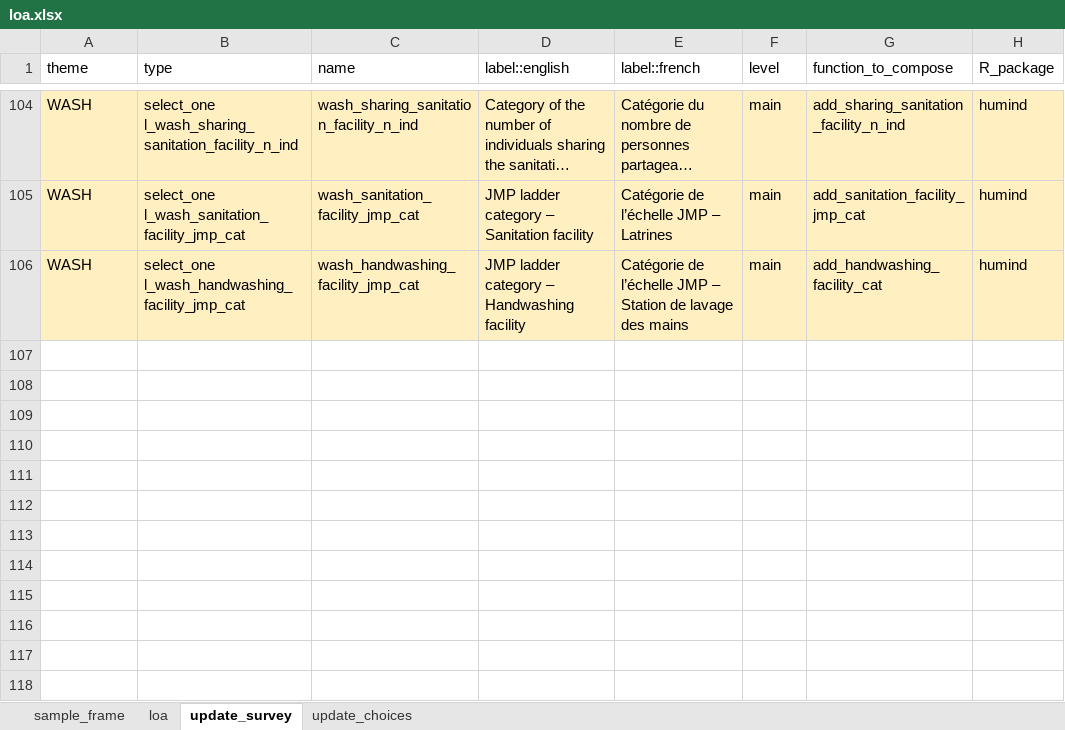
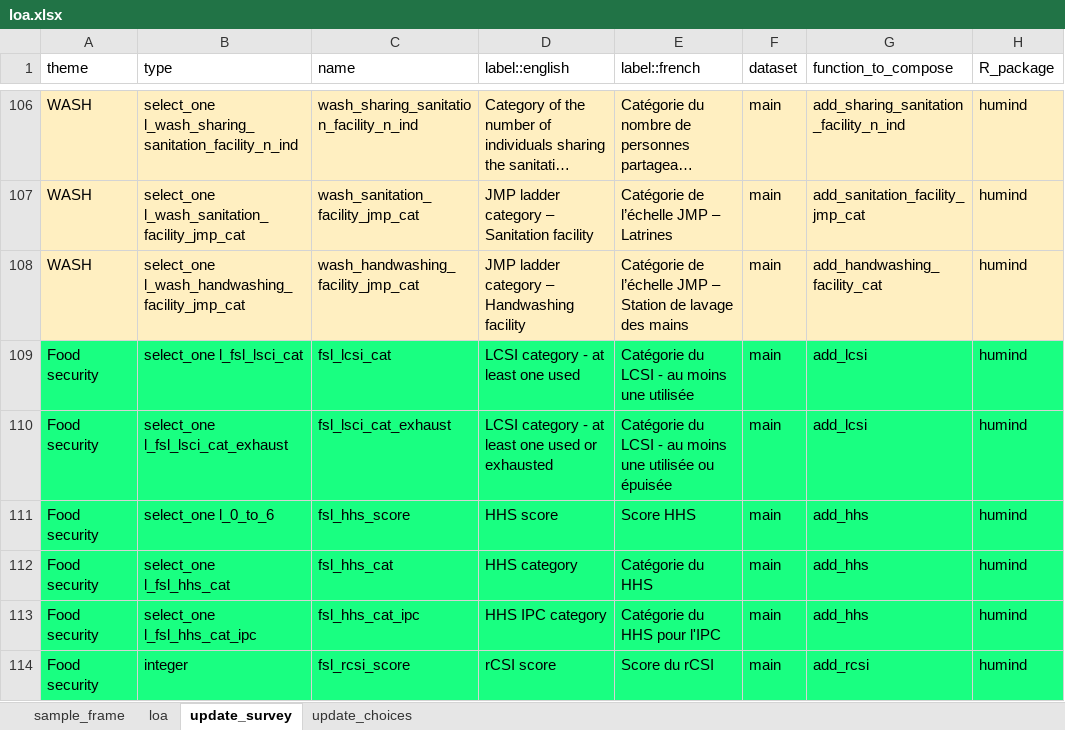
Before and after one commit to yannsay-impact/humind.data, an Excel workbook: data-raw/loa.xlsx, sheet update_survey, drawn as a sheet; only a part is shown, gaps mark what is left out; long unchanged cells end in …; values as stored, in another font and other column widths than the file's, no borders; the diff covers the shown part only; the diff names each change by its address in the sheet, - before the commit and + after, or states it on an @@ line.

```diff
--- a/data-raw/loa.xlsx (sheet update_survey)
+++ b/data-raw/loa.xlsx (sheet update_survey)
-F1: level
+F1: dataset
+row 109: Food security | select_one l_fsl_lsci_cat | fsl_lcsi_cat | LCSI category - at least one used | Catégorie du LCSI - au moins une utilisée | main | add_lcsi | humind
+row 110: Food security | select_one l_fsl_lsci_cat_exhaust | fsl_lsci_cat_exhaust | LCSI category - at least one used or exhausted | Catégorie du LCSI - au moins une utilisée ou épuisée | main | add_lcsi | humind
+row 111: Food security | select_one l_0_to_6 | fsl_hhs_score | HHS score | Score HHS | main | add_hhs | humind
+row 112: Food security | select_one l_fsl_hhs_cat | fsl_hhs_cat | HHS category | Catégorie du HHS | main | add_hhs | humind
+row 113: Food security | select_one l_fsl_hhs_cat_ipc | fsl_hhs_cat_ipc | HHS IPC category | Catégorie du HHS pour l'IPC | main | add_hhs | humind
+row 114: Food security | integer | fsl_rcsi_score | rCSI score | Score du rCSI | main | add_rcsi | humind
```
Also changed, not shown: 7 added rows and 3 edited cells elsewhere in this sheet, sheet update_choices, sheet loa, 4 other files.
